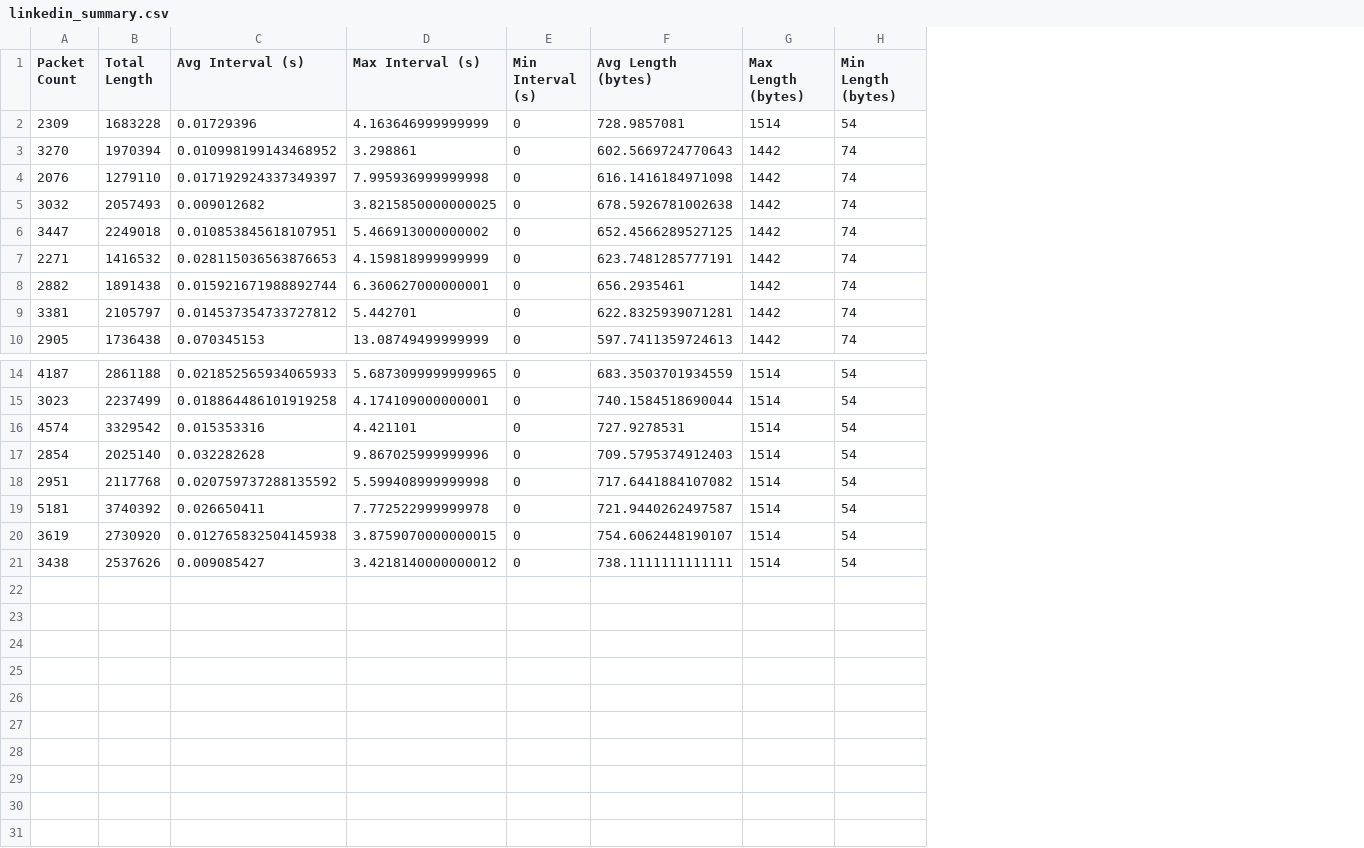
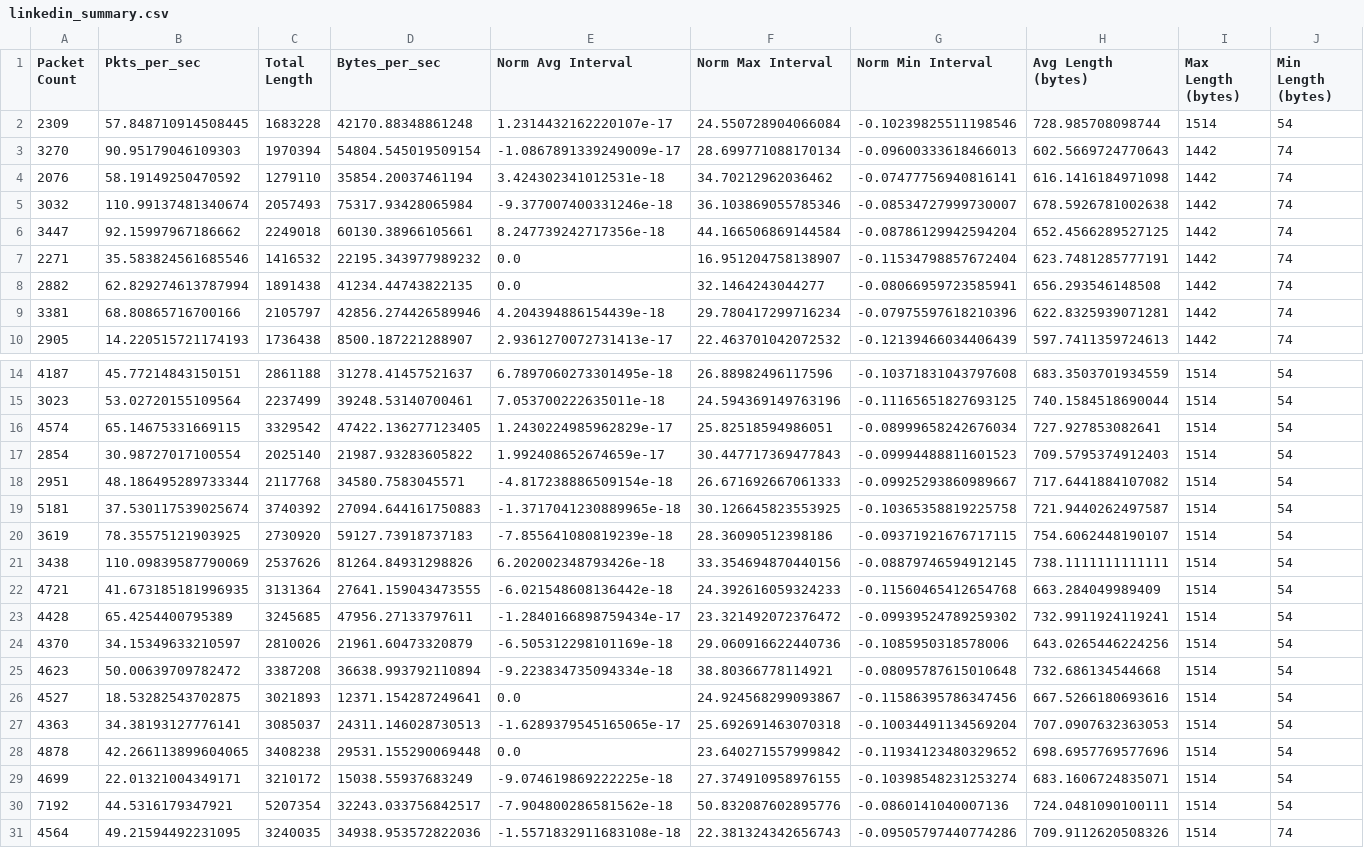
Before and after one commit to DurinMMII/coll400, a CSV file: sortedData/linkedin_summary.csv, drawn as a sheet; only a part is shown, gaps mark what is left out; removed rows and columns are numbered as before the commit, all else as after; rows hold the shown columns only; the diff names each change by its address in the sheet, - before the commit and + after, or states it on an @@ line.

Commit message:
updated linkedin summary csv

```diff
--- a/sortedData/linkedin_summary.csv
+++ b/sortedData/linkedin_summary.csv
+column B (Pkts_per_sec), rows 2-10: 57.848710914508445 | 90.95179046109303 | 58.19149250470592 | 110.99137481340674 | 92.15997967186662 | 35.583824561685546 | 62.829274613787994 | 68.80865716700166 | 14.220515721174193; rows 14-21: 45.77214843150151 | 53.02720155109564 | 65.14675331669115 | 30.98727017100554 | 48.186495289733344 | 37.530117539025674 | 78.35575121903925 | 110.09839587790069
-column C (Avg Interval (s)), rows 2-10: 0.01729396 | 0.010998199143468952 | 0.017192924337349397 | 0.009012682 | 0.010853845618107951 | 0.028115036563876653 | 0.015921671988892744 | 0.014537354733727812 | 0.070345153; rows 14-21: 0.021852565934065933 | 0.018864486101919258 | 0.015353316 | 0.032282628 | 0.020759737288135592 | 0.026650411 | 0.012765832504145938 | 0.009085427
-column D (Max Interval (s)), rows 2-10: 4.163646999999999 | 3.298861 | 7.995936999999998 | 3.8215850000000025 | 5.466913000000002 | 4.159818999999999 | 6.360627000000001 | 5.442701 | 13.08749499999999; rows 14-21: 5.6873099999999965 | 4.174109000000001 | 4.421101 | 9.867025999999996 | 5.599408999999998 | 7.772522999999978 | 3.8759070000000015 | 3.4218140000000012
-column E (Min Interval (s)), rows 2-10: all 0; rows 14-21: all 0
+column D (Bytes_per_sec), rows 2-10: 42170.88348861248 | 54804.545019509154 | 35854.20037461194 | 75317.93428065984 | 60130.38966105661 | 22195.343977989232 | 41234.44743822135 | 42856.274426589946 | 8500.187221288907; rows 14-21: 31278.41457521637 | 39248.53140700461 | 47422.136277123405 | 21987.93283605822 | 34580.7583045571 | 27094.644161750883 | 59127.73918737183 | 81264.84931298826
+column E (Norm Avg Interval), rows 2-10: 1.2314432162220107e-17 | -1.0867891339249009e-17 | 3.424302341012531e-18 | -9.377007400331246e-18 | 8.247739242717356e-18 | 0.0 | 0.0 | 4.204394886154439e-18 | 2.9361270072731413e-17; rows 14-21: 6.7897060273301495e-18 | 7.053700222635011e-18 | 1.2430224985962829e-17 | 1.992408652674659e-17 | -4.817238886509154e-18 | -1.3717041230889965e-18 | -7.855641080819239e-18 | 6.202002348793426e-18
+column F (Norm Max Interval), rows 2-10: 24.550728904066084 | 28.699771088170134 | 34.70212962036462 | 36.103869055785346 | 44.166506869144584 | 16.951204758138907 | 32.1464243044277 | 29.780417299716234 | 22.463701042072532; rows 14-21: 26.88982496117596 | 24.594369149763196 | 25.82518594986051 | 30.447717369477843 | 26.671692667061333 | 30.126645823553925 | 28.36090512398186 | 33.354694870440156
+column G (Norm Min Interval), rows 2-10: -0.10239825511198546 | -0.09600333618466013 | -0.07477756940816141 | -0.08534727999730007 | -0.08786129942594204 | -0.11534798857672404 | -0.08066959723585941 | -0.07975597618210396 | -0.12139466034406439; rows 14-21: -0.10371831043797608 | -0.11165651827693125 | -0.08999658242676034 | -0.09994488811601523 | -0.09925293860989667 | -0.10365358819225758 | -0.09371921676717115 | -0.08879746594912145
-H2 (Avg Length (bytes)): 728.9857081
+H2 (Avg Length (bytes)): 728.985708098744
-H8 (Avg Length (bytes)): 656.2935461
+H8 (Avg Length (bytes)): 656.293546148508
-H16 (Avg Length (bytes)): 727.9278531
+H16 (Avg Length (bytes)): 727.927853082641
+row 22: 4721 | 41.673185181996935 | 3131364 | 27641.159043473555 | -6.021548608136442e-18 | 24.392616059324233 | -0.11560465412654768 | 663.284049989409 | 1514 | 54
+row 23: 4428 | 65.4254400795389 | 3245685 | 47956.27133797611 | -1.2840166898759434e-17 | 23.321492072376472 | -0.09939524789259302 | 732.9911924119241 | 1514 | 54
+row 24: 4370 | 34.15349633210597 | 2810026 | 21961.60473320879 | -6.505312298101169e-18 | 29.060916622440736 | -0.1085950318578006 | 643.0265446224256 | 1514 | 54
+row 25: 4623 | 50.00639709782472 | 3387208 | 36638.993792110894 | -9.223834735094334e-18 | 38.80366778114921 | -0.08095787615010648 | 732.686134544668 | 1514 | 54
+row 26: 4527 | 18.53282543702875 | 3021893 | 12371.154287249641 | 0.0 | 24.924568299093867 | -0.11586395786347456 | 667.5266180693616 | 1514 | 54
+row 27: 4363 | 34.38193127776141 | 3085037 | 24311.146028730513 | -1.6289379545165065e-17 | 25.692691463070318 | -0.10034491134569204 | 707.0907632363053 | 1514 | 54
+row 28: 4878 | 42.266113899604065 | 3408238 | 29531.155290069448 | 0.0 | 23.640271557999842 | -0.11934123480329652 | 698.6957769577696 | 1514 | 54
+row 29: 4699 | 22.01321004349171 | 3210172 | 15038.55937683249 | -9.074619869222225e-18 | 27.374910958976155 | -0.10398548231253274 | 683.1606724835071 | 1514 | 54
+row 30: 7192 | 44.5316179347921 | 5207354 | 32243.033756842517 | -7.904800286581562e-18 | 50.832087602895776 | -0.0860141040007136 | 724.0481090100111 | 1514 | 54
+row 31: 4564 | 49.21594492231095 | 3240035 | 34938.953572822036 | -1.5571832911683108e-18 | 22.381324342656743 | -0.09505797440774286 | 709.9112620508326 | 1514 | 74
```
